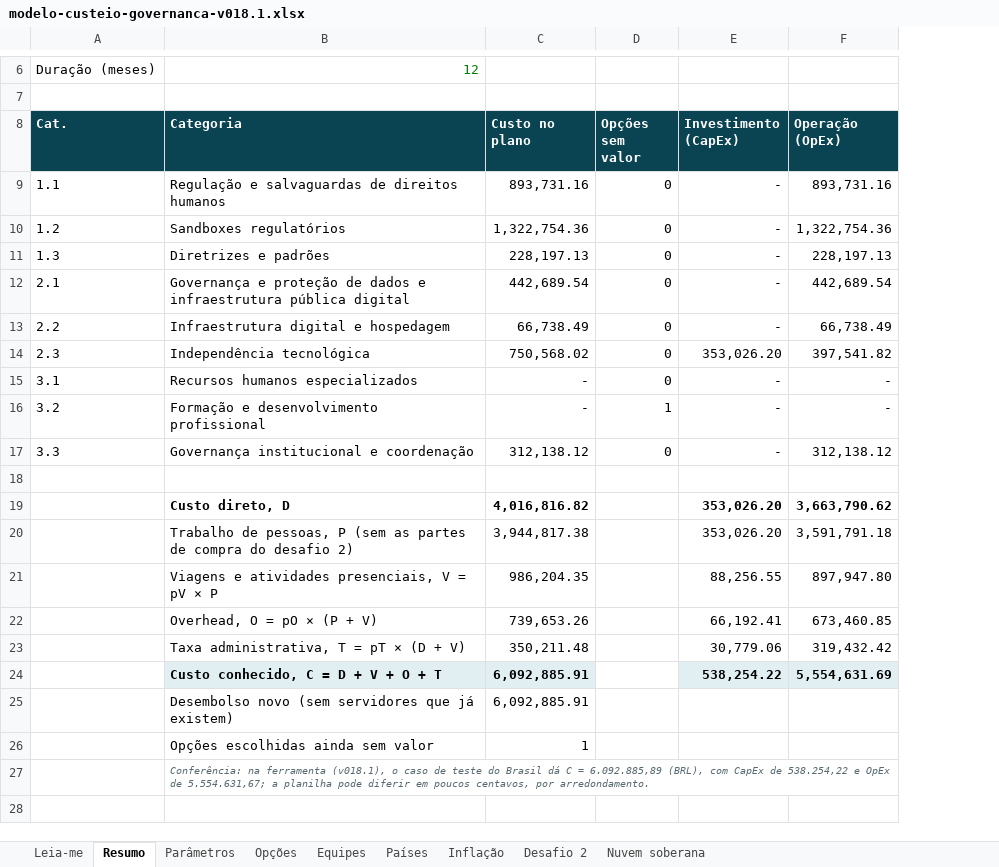
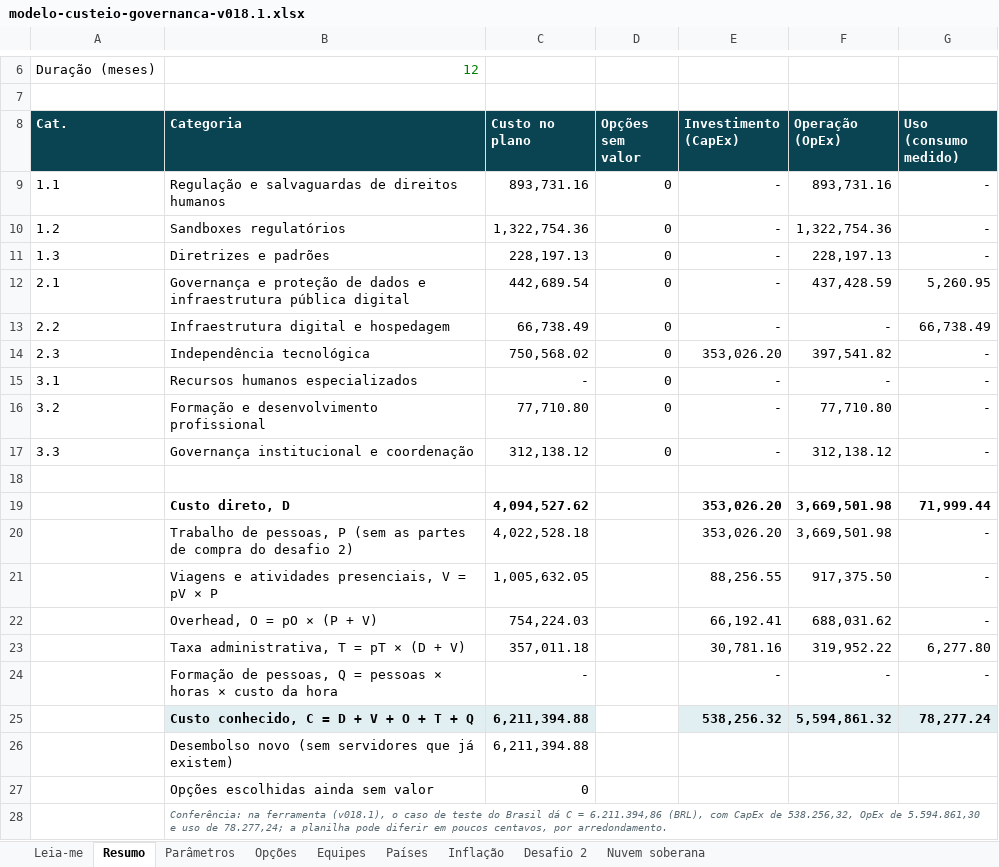
Before and after one commit to emanuelqueiroga/unesco-ai-procurement-tool, an Excel workbook: docs/teste/v018.1/arquivos/modelo-custeio-governanca-v018.1.xlsx, sheet Resumo, drawn as a sheet; only a part is shown, gaps mark what is left out; values as stored, in another font and other column widths than the file's, no borders; removed rows and columns are numbered as before the commit, all else as after; the diff names each change by its address in the sheet, - before the commit and + after, or states it on an @@ line.

Commit message:
teste v018.1: formação nos adicionais, estimativas da 3.1 e 3.2, sumário executivo com CapEx, OpEx e uso, só governança e mandala de progresso

```diff
--- a/docs/teste/v018.1/arquivos/modelo-custeio-governanca-v018.1.xlsx (sheet Resumo)
+++ b/docs/teste/v018.1/arquivos/modelo-custeio-governanca-v018.1.xlsx (sheet Resumo)
+column G (Uso (consumo medido)), rows 9-23: - | - | - | 5,260.95 | 66,738.49 | - | - | - | - |  | 71,999.44 | - | - | - | 6,277.80
-F12 (Operação (OpEx)): 442,689.54
+F12 (Operação (OpEx)): 437,428.59
-F13 (Operação (OpEx)): 66,738.49
+F13 (Operação (OpEx)): -
-C16 (Custo no plano): -
+C16 (Custo no plano): 77,710.80
-D16 (Opções sem valor): 1
+D16 (Opções sem valor): 0
-F16 (Operação (OpEx)): -
+F16 (Operação (OpEx)): 77,710.80
-C19 (Custo no plano): 4,016,816.82
+C19 (Custo no plano): 4,094,527.62
-F19 (Operação (OpEx)): 3,663,790.62
+F19 (Operação (OpEx)): 3,669,501.98
-C20 (Custo no plano): 3,944,817.38
+C20 (Custo no plano): 4,022,528.18
-F20 (Operação (OpEx)): 3,591,791.18
+F20 (Operação (OpEx)): 3,669,501.98
-C21 (Custo no plano): 986,204.35
+C21 (Custo no plano): 1,005,632.05
-F21 (Operação (OpEx)): 897,947.80
+F21 (Operação (OpEx)): 917,375.50
-C22 (Custo no plano): 739,653.26
+C22 (Custo no plano): 754,224.03
-F22 (Operação (OpEx)): 673,460.85
+F22 (Operação (OpEx)): 688,031.62
-C23 (Custo no plano): 350,211.48
+C23 (Custo no plano): 357,011.18
-E23 (Investimento (CapEx)): 30,779.06
+E23 (Investimento (CapEx)): 30,781.16
-F23 (Operação (OpEx)): 319,432.42
+F23 (Operação (OpEx)): 319,952.22
-row 24:  | Custo conhecido, C = D + V + O + T | 6,092,885.91 |  | 538,254.22 | 5,554,631.69
+row 24:  | Formação de pessoas, Q = pessoas × horas × custo da hora | - |  | - | - | -
+row 25:  | Custo conhecido, C = D + V + O + T + Q | 6,211,394.88 |  | 538,256.32 | 5,594,861.32 | 78,277.24
-C26 (Custo no plano): 6,092,885.91
+C26 (Custo no plano): 6,211,394.88
-C27 (Custo no plano): 1
+C27 (Custo no plano): 0
-B28 (Categoria): …C = 6.092.885,89 (BRL), com CapEx de 538.254,22 e OpEx de 5.554.631,67; a planilha…
+B28 (Categoria): …C = 6.211.394,86 (BRL), com CapEx de 538.256,32, OpEx de 5.594.861,30 e uso de 78.277,24; a planilha…
```
Also changed, not shown: sheet Opções, sheet Parâmetros, sheet Desafio 2, sheet Leia-me, formulas that keep their value, docs/teste/v018.1/arquivos/governance-costing-model-v018.1.xlsx, 35 other files.
